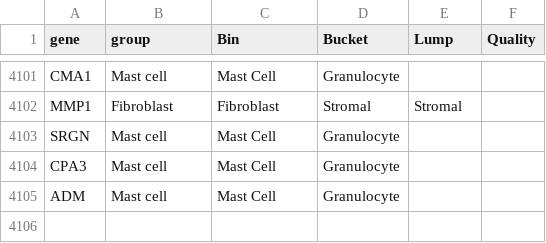
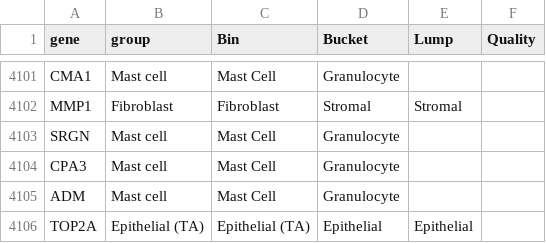
Before and after one commit to ChoBioLab/corescpy, a CSV file: examples/markers_lineages.csv, drawn as a sheet; only a part is shown, gaps mark what is left out; the diff names each change by its address in the sheet, - before the commit and + after, or states it on an @@ line.

```diff
--- a/examples/markers_lineages.csv
+++ b/examples/markers_lineages.csv
+row 4106: TOP2A | Epithelial (TA) | Epithelial (TA) | Epithelial | Epithelial
```
Also changed, not shown: 3 other files.
